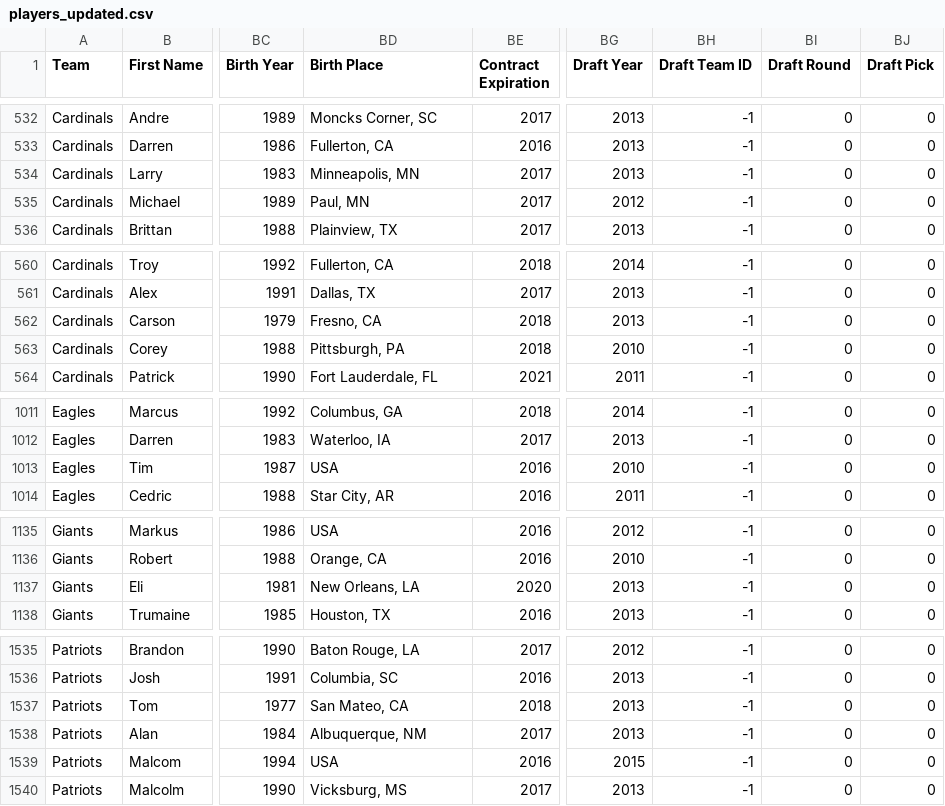
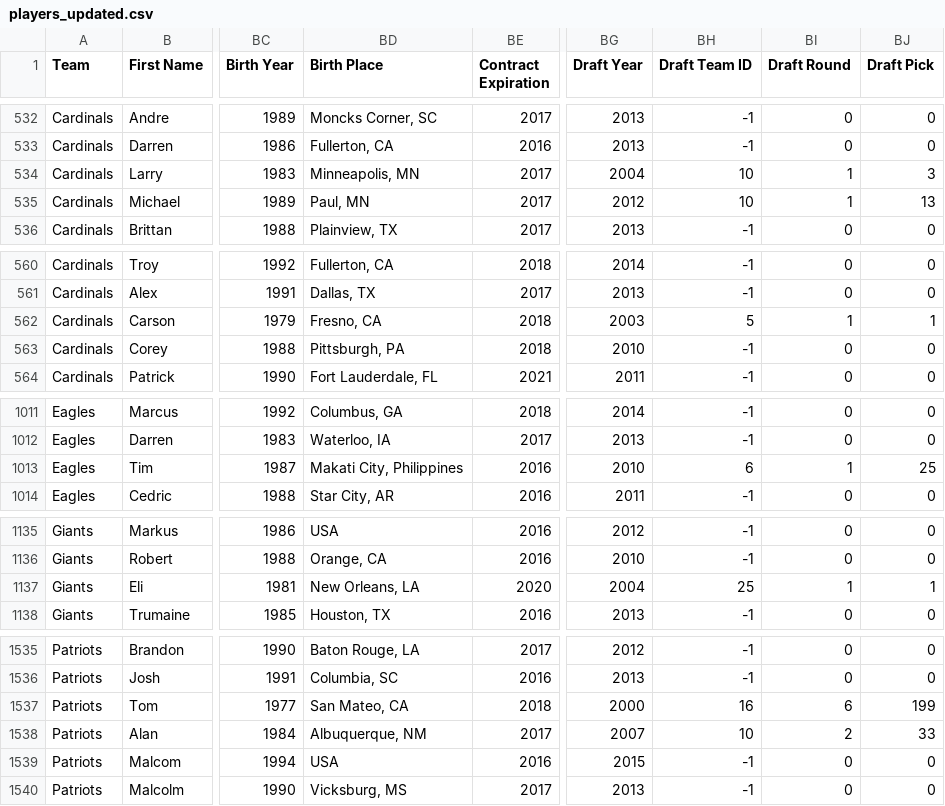
Before and after one commit to maxmac70/blah-blah, a CSV file: players_updated.csv, drawn as a sheet; only a part is shown, gaps mark what is left out; the diff covers the shown part only; the diff names each change by its address in the sheet, - before the commit and + after, or states it on an @@ line.

```diff
--- a/players_updated.csv
+++ b/players_updated.csv
-BG534 (Draft Year): 2013
+BG534 (Draft Year): 2004
-BH534:BH535 (Draft Team ID): -1
+BH534:BH535 (Draft Team ID): 10
-BI534:BI535 (Draft Round): 0
+BI534:BI535 (Draft Round): 1
-BJ534 (Draft Pick): 0
+BJ534 (Draft Pick): 3
-BJ535 (Draft Pick): 0
+BJ535 (Draft Pick): 13
-BG562 (Draft Year): 2013
+BG562 (Draft Year): 2003
-BH562 (Draft Team ID): -1
+BH562 (Draft Team ID): 5
-BI562 (Draft Round): 0
+BI562 (Draft Round): 1
-BJ562 (Draft Pick): 0
+BJ562 (Draft Pick): 1
-BD1013 (Birth Place): USA
+BD1013 (Birth Place): Makati City, Philippines
-BH1013 (Draft Team ID): -1
+BH1013 (Draft Team ID): 6
-BI1013 (Draft Round): 0
+BI1013 (Draft Round): 1
-BJ1013 (Draft Pick): 0
+BJ1013 (Draft Pick): 25
-BG1137 (Draft Year): 2013
+BG1137 (Draft Year): 2004
-BH1137 (Draft Team ID): -1
+BH1137 (Draft Team ID): 25
-BI1137 (Draft Round): 0
+BI1137 (Draft Round): 1
-BJ1137 (Draft Pick): 0
+BJ1137 (Draft Pick): 1
-BG1537 (Draft Year): 2013
+BG1537 (Draft Year): 2000
-BH1537 (Draft Team ID): -1
+BH1537 (Draft Team ID): 16
-BI1537 (Draft Round): 0
+BI1537 (Draft Round): 6
-BJ1537 (Draft Pick): 0
+BJ1537 (Draft Pick): 199
-BG1538 (Draft Year): 2013
+BG1538 (Draft Year): 2007
-BH1538 (Draft Team ID): -1
+BH1538 (Draft Team ID): 10
-BI1538 (Draft Round): 0
+BI1538 (Draft Round): 2
-BJ1538 (Draft Pick): 0
+BJ1538 (Draft Pick): 33
```
Also changed, not shown: 20 edited cells elsewhere in this file, 1 other file.
